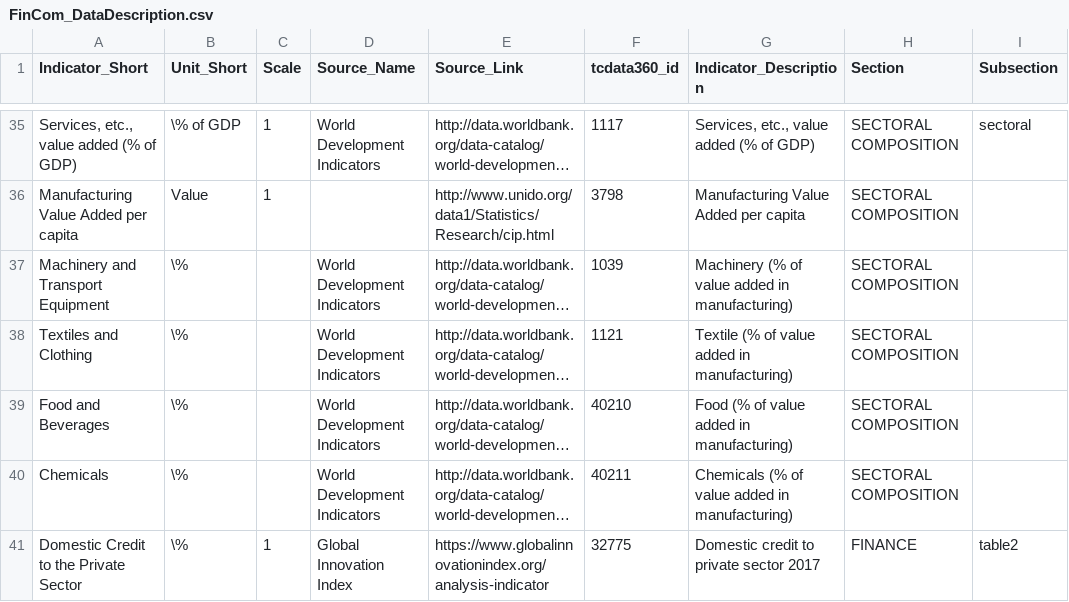
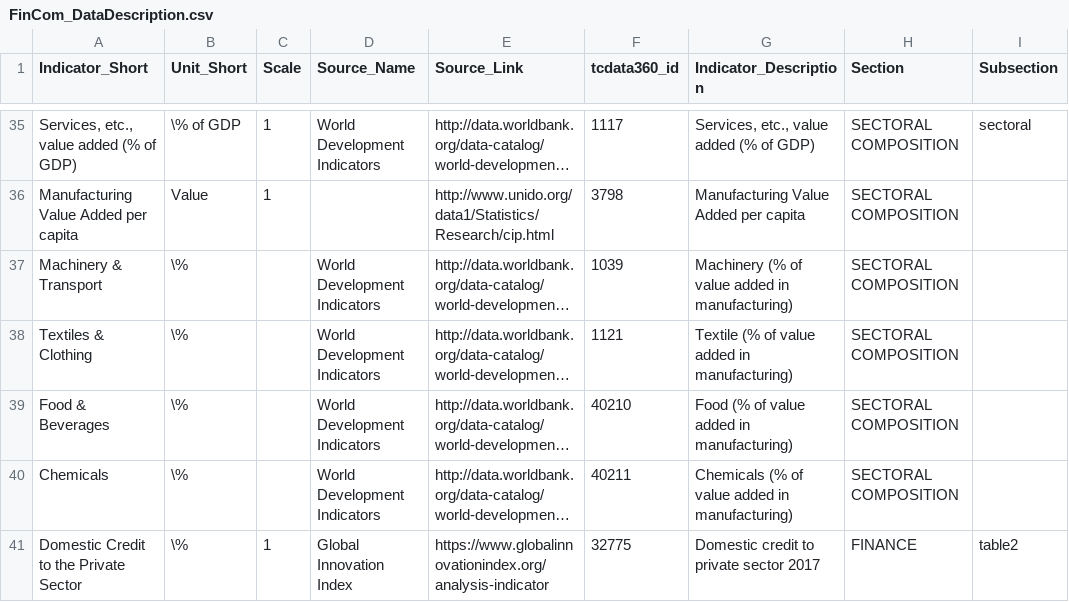
Before and after one commit to asRodelgo/reportGenerator360, a CSV file: templates/FinCom_DataDescription.csv, drawn as a sheet; only a part is shown, gaps mark what is left out; long unchanged cells end in …; the diff names each change by its address in the sheet, - before the commit and + after, or states it on an @@ line.

```diff
--- a/templates/FinCom_DataDescription.csv
+++ b/templates/FinCom_DataDescription.csv
-A37 (Indicator_Short): Machinery and Transport Equipment
+A37 (Indicator_Short): Machinery & Transport
-A38 (Indicator_Short): Textiles and Clothing
+A38 (Indicator_Short): Textiles & Clothing
-A39 (Indicator_Short): Food and Beverages
+A39 (Indicator_Short): Food & Beverages
```
Also changed, not shown: templates/FinCom_ReportConfiguration.csv, 3 other files.
